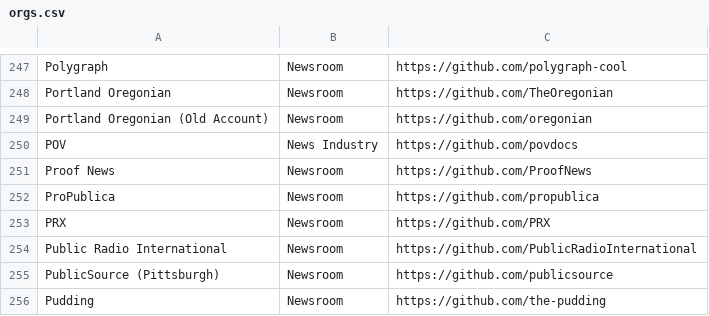
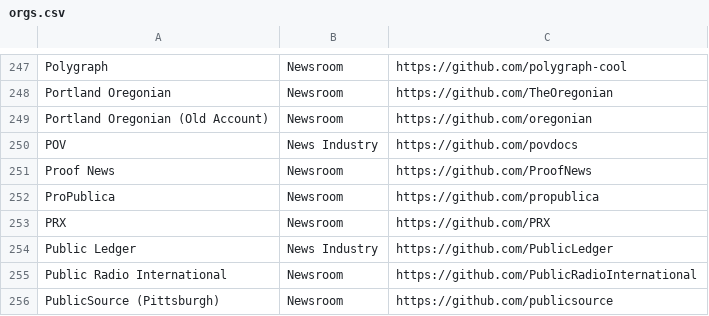
Before and after one commit to silva-shih/open-journalism, a CSV file: orgs.csv, drawn as a sheet; only a part is shown, gaps mark what is left out; the shorter side is filled out with more unchanged rows.

Commit message:
Add new organizations to orgs.csv
Added new organizations to the orgs.csv file.

```diff
--- a/orgs.csv
+++ b/orgs.csv
@@ -253,2 +253,3 @@ ProPublica,Newsroom,https://github.com/propublica
 PRX,Newsroom,https://github.com/PRX
+Public Ledger,News Industry,https://github.com/PublicLedger
 Public Radio International,Newsroom,https://github.com/PublicRadioInternational
```
